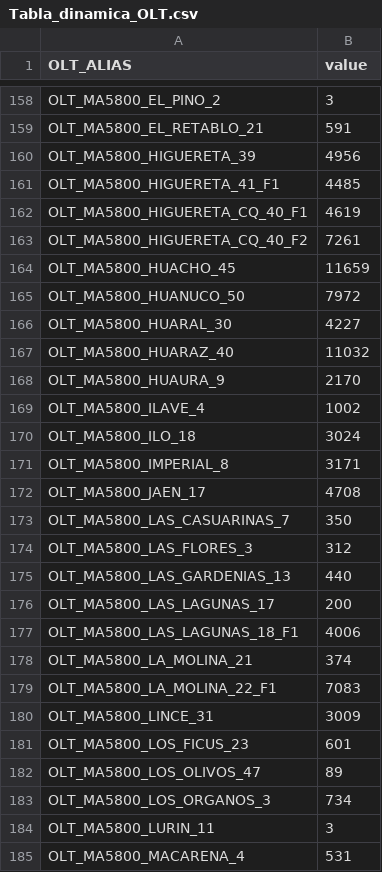
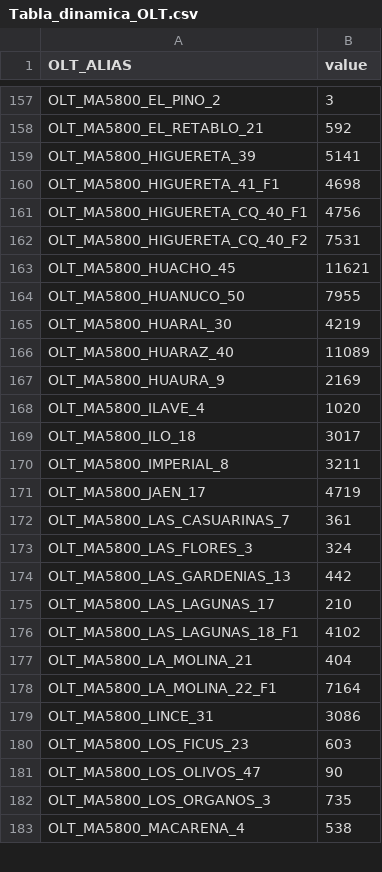
Before and after one commit to CardenasGalarza/streamprueba2, a CSV file: PLANTA_GPON/Tabla_dinamica_OLT.csv, drawn as a sheet; only a part is shown, gaps mark what is left out; removed rows and columns are numbered as before the commit, all else as after; the diff covers the shown part only; the diff names each change by its address in the sheet, - before the commit and + after, or states it on an @@ line.

```diff
--- a/PLANTA_GPON/Tabla_dinamica_OLT.csv
+++ b/PLANTA_GPON/Tabla_dinamica_OLT.csv
-B158 (value): 591
+B158 (value): 592
-B159 (value): 4956
+B159 (value): 5141
-B160 (value): 4485
+B160 (value): 4698
-B161 (value): 4619
+B161 (value): 4756
-B162 (value): 7261
+B162 (value): 7531
-B163 (value): 11659
+B163 (value): 11621
-B164 (value): 7972
+B164 (value): 7955
-B165 (value): 4227
+B165 (value): 4219
-B166 (value): 11032
+B166 (value): 11089
-B167 (value): 2170
+B167 (value): 2169
-B168 (value): 1002
+B168 (value): 1020
-B169 (value): 3024
+B169 (value): 3017
-B170 (value): 3171
+B170 (value): 3211
-B171 (value): 4708
+B171 (value): 4719
-B172 (value): 350
+B172 (value): 361
-B173 (value): 312
+B173 (value): 324
-B174 (value): 440
+B174 (value): 442
-B175 (value): 200
+B175 (value): 210
-B176 (value): 4006
+B176 (value): 4102
-B177 (value): 374
+B177 (value): 404
-B178 (value): 7083
+B178 (value): 7164
-B179 (value): 3009
+B179 (value): 3086
-B180 (value): 601
+B180 (value): 603
-B181 (value): 89
+B181 (value): 90
-B182 (value): 734
+B182 (value): 735
-row 184: OLT_MA5800_LURIN_11 | 3
-B183 (value): 531
+B183 (value): 538
```
Also changed, not shown: 1 added row, 2 removed rows and 142 edited cells elsewhere in this file.
